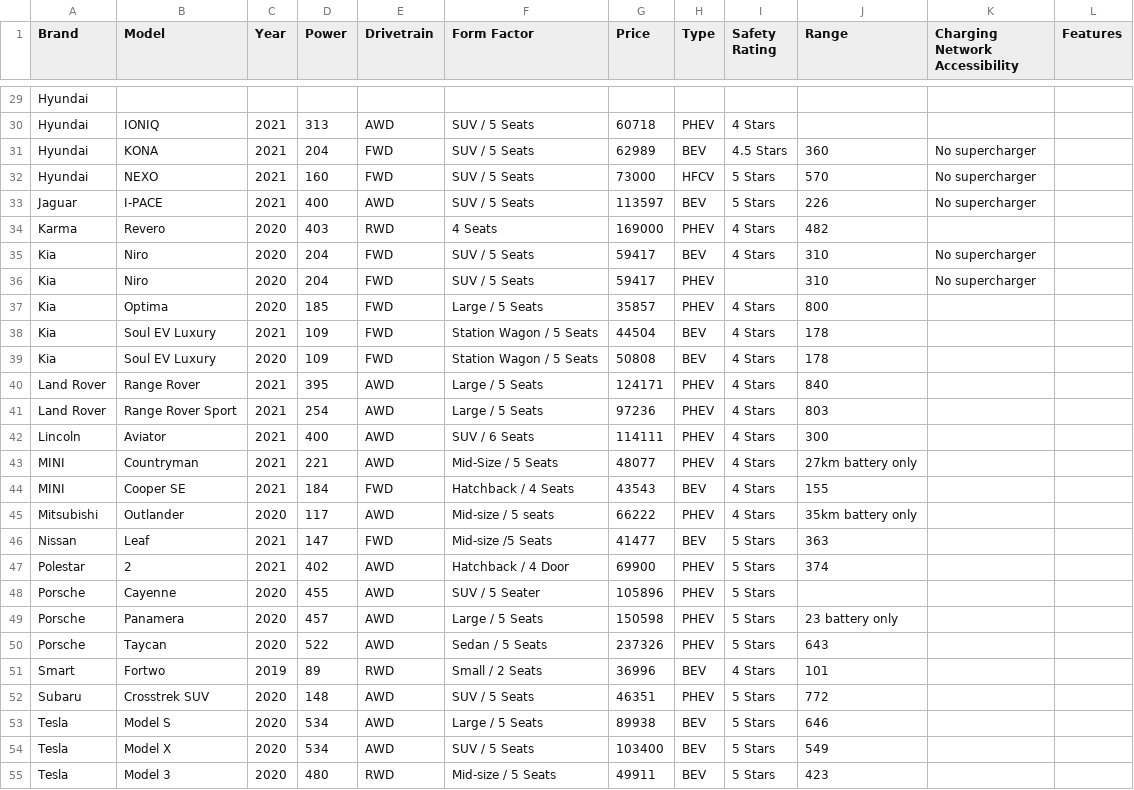
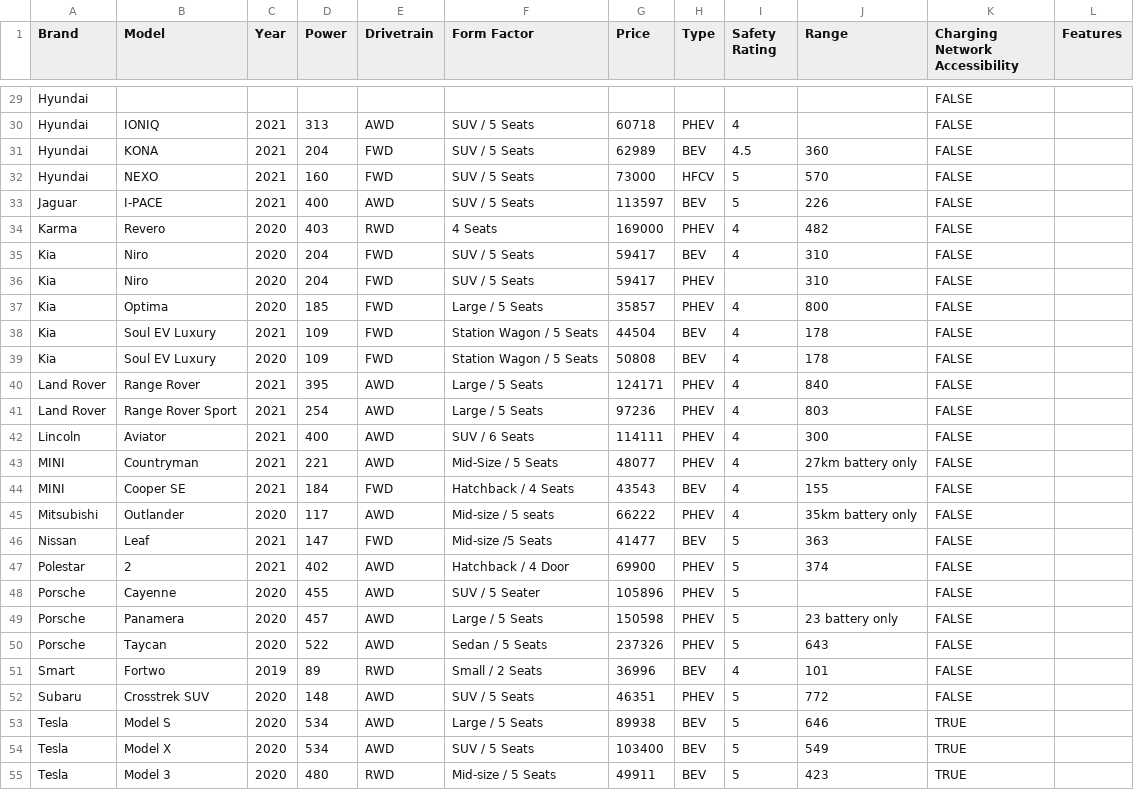
Before and after one commit to henryinqz/FindYourEV, a CSV file: ev_database.csv, drawn as a sheet; only a part is shown, gaps mark what is left out; the diff covers the shown part only; the diff names each change by its address in the sheet, - before the commit and + after, or states it on an @@ line.

Commit message:
Charging fix

```diff
--- a/ev_database.csv
+++ b/ev_database.csv
-K29:K30 (Charging Network Accessibility): (empty)
+K29:K30 (Charging Network Accessibility): FALSE
-I30 (Safety Rating): 4 Stars
+I30 (Safety Rating): 4
-I31 (Safety Rating): 4.5 Stars
+I31 (Safety Rating): 4.5
-K31:K33 (Charging Network Accessibility): No supercharger
+K31:K33 (Charging Network Accessibility): FALSE
-I32:I33 (Safety Rating): 5 Stars
+I32:I33 (Safety Rating): 5
-I34:I35 (Safety Rating): 4 Stars
+I34:I35 (Safety Rating): 4
-K34 (Charging Network Accessibility): (empty)
+K34 (Charging Network Accessibility): FALSE
-K35:K36 (Charging Network Accessibility): No supercharger
+K35:K36 (Charging Network Accessibility): FALSE
-I37:I45 (Safety Rating): 4 Stars
+I37:I45 (Safety Rating): 4
-K37:K52 (Charging Network Accessibility): (empty)
+K37:K52 (Charging Network Accessibility): FALSE
-I46:I50 (Safety Rating): 5 Stars
+I46:I50 (Safety Rating): 5
-I51 (Safety Rating): 4 Stars
+I51 (Safety Rating): 4
-I52:I55 (Safety Rating): 5 Stars
+I52:I55 (Safety Rating): 5
-K53:K55 (Charging Network Accessibility): (empty)
+K53:K55 (Charging Network Accessibility): TRUE
```
Also changed, not shown: 76 edited cells elsewhere in this file, 1 other file.
